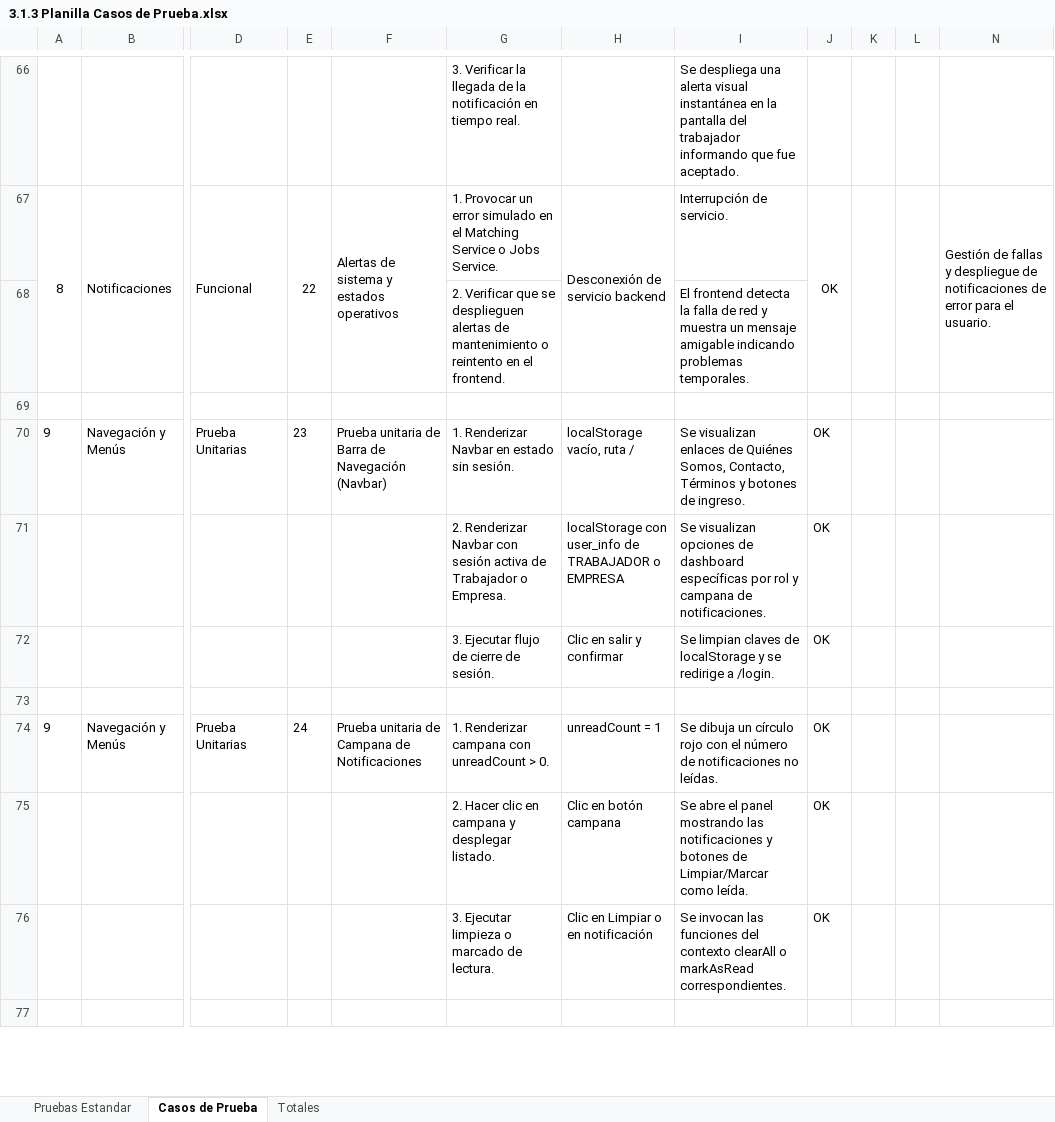
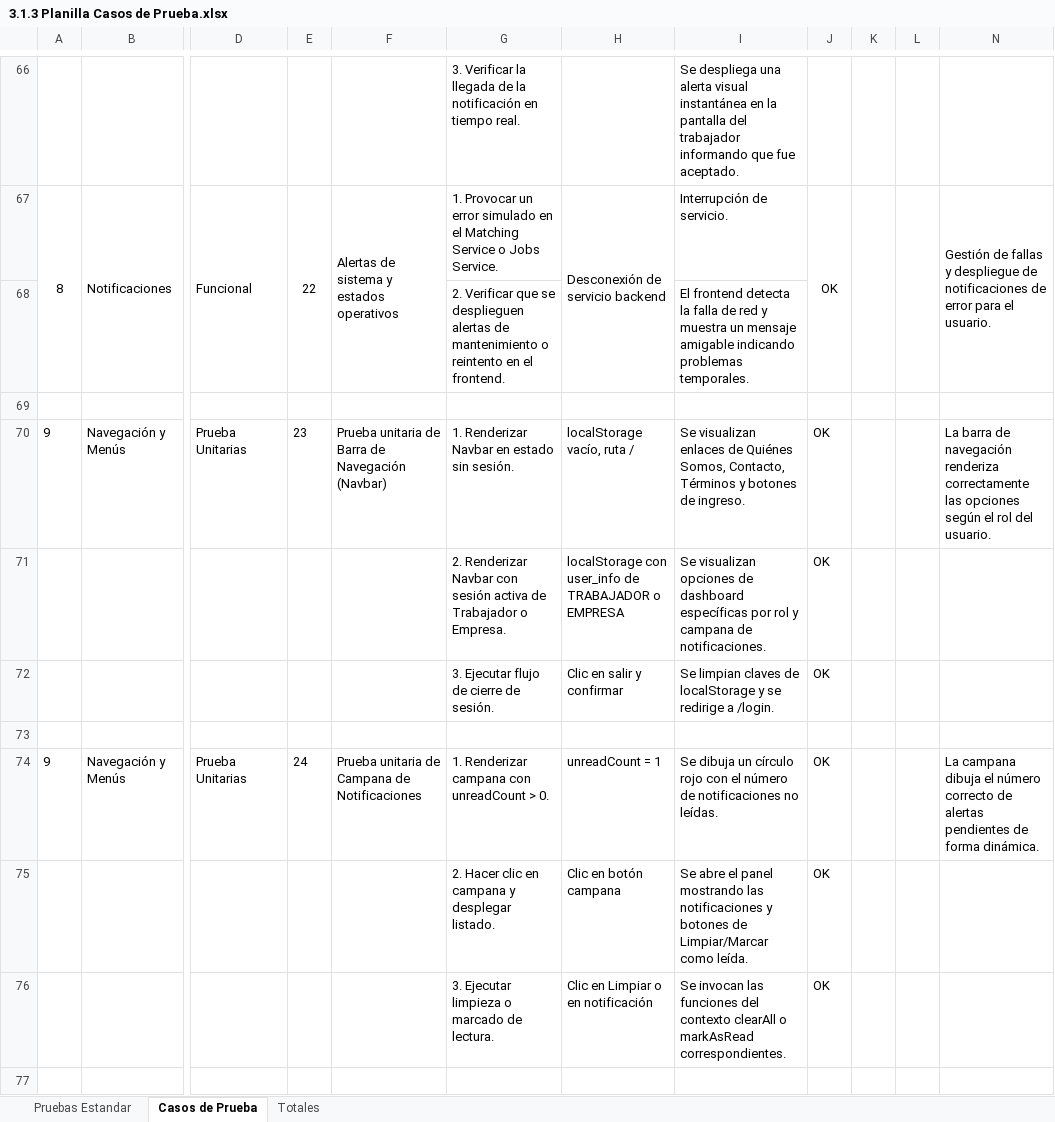
Before and after one commit to ProgramacionDuoc26/Catch-Go, an Excel workbook: Documentacion/Unidad #3/3.1.3 Planilla Casos de Prueba.xlsx, sheet Casos de Prueba, drawn as a sheet; only a part is shown, gaps mark what is left out; values as stored, in another font and other column widths than the file's, no borders; charts and pictures not drawn; the diff covers the shown part only; the diff names each change by its address in the sheet, - before the commit and + after, or states it on an @@ line.

Commit message:
docs: actualizar planilla de casos de prueba excel y agregar analista de testing

```diff
--- a/Documentacion/Unidad #3/3.1.3 Planilla Casos de Prueba.xlsx (sheet Casos de Prueba)
+++ b/Documentacion/Unidad #3/3.1.3 Planilla Casos de Prueba.xlsx (sheet Casos de Prueba)
-N70: (empty)
+N70: La barra de navegación renderiza correctamente las opciones según el rol del usuario.
-N74: (empty)
+N74: La campana dibuja el número correcto de alertas pendientes de forma dinámica.
```
Also changed, not shown: 3 edited cells elsewhere in this sheet, sheet Pruebas Estandar.
